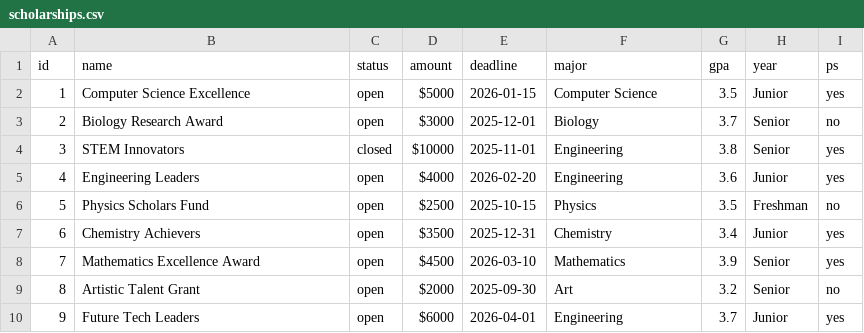
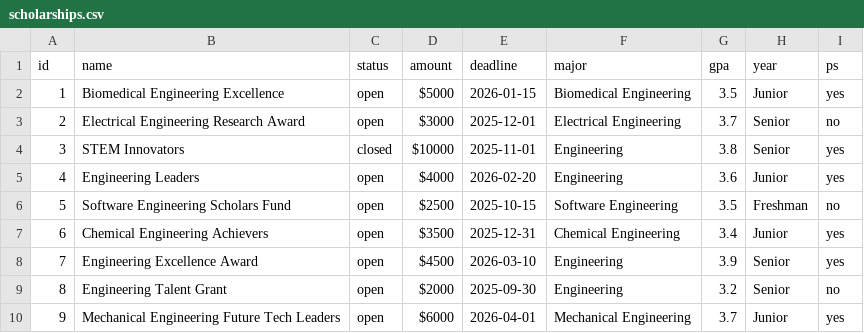
Before and after one commit to MasonNjos/SFWE301, a CSV file: backend/scholarships.csv, drawn as a sheet.

```diff
--- a/backend/scholarships.csv
+++ b/backend/scholarships.csv
@@ -1,10 +1,10 @@
 id,name,status,amount,deadline,major,gpa,year, ps
-1,Computer Science Excellence,open,$5000,2026-01-15,Computer Science,3.5,Junior,yes
-2,Biology Research Award,open,$3000,2025-12-01,Biology,3.7,Senior,no
+1,Biomedical Engineering Excellence,open,$5000,2026-01-15,Biomedical Engineering,3.5,Junior,yes
+2,Electrical Engineering Research Award,open,$3000,2025-12-01,Electrical Engineering,3.7,Senior,no
 3,STEM Innovators,closed,$10000,2025-11-01,Engineering,3.8,Senior,yes
 4,Engineering Leaders,open,$4000,2026-02-20,Engineering,3.6,Junior,yes
-5,Physics Scholars Fund,open,$2500,2025-10-15,Physics,3.5,Freshman,no
-6,Chemistry Achievers,open,$3500,2025-12-31,Chemistry,3.4,Junior,yes
-7,Mathematics Excellence Award,open,$4500,2026-03-10,Mathematics,3.9,Senior,yes
-8,Artistic Talent Grant,open,$2000,2025-09-30,Art,3.2,Senior,no
-9, Future Tech Leaders,open,$6000,2026-04-01,Engineering,3.7,Junior,yes
+5,Software Engineering Scholars Fund,open,$2500,2025-10-15,Software Engineering,3.5,Freshman,no
+6,Chemical Engineering Achievers,open,$3500,2025-12-31,Chemical Engineering,3.4,Junior,yes
+7,Engineering Excellence Award,open,$4500,2026-03-10,Engineering,3.9,Senior,yes
+8,Engineering Talent Grant,open,$2000,2025-09-30,Engineering,3.2,Senior,no
+9,Mechanical Engineering Future Tech Leaders,open,$6000,2026-04-01,Mechanical Engineering,3.7,Junior,yes
```
Also changed, not shown: backend/student.csv.
